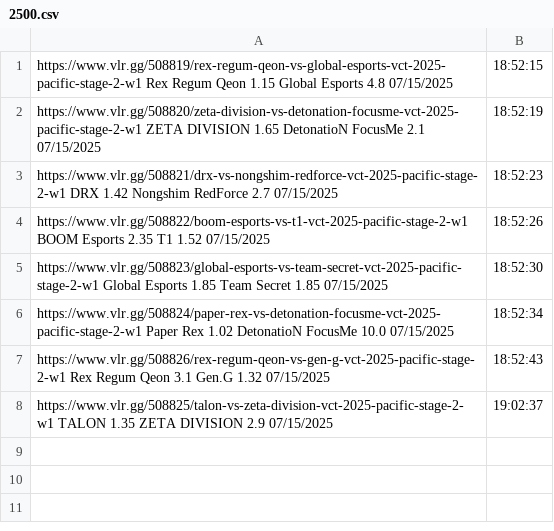
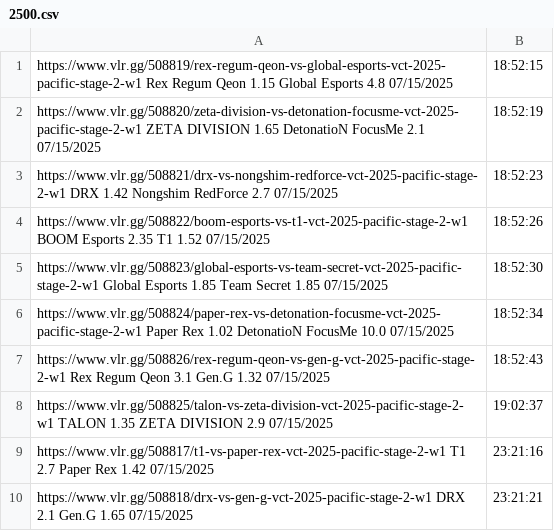
Before and after one commit to mrshmllow/platchat-backtest, a CSV file: 2500.csv, drawn as a sheet.

```diff
--- a/2500.csv
+++ b/2500.csv
@@ -8 +8,3 @@ https://www.vlr.gg/508826/rex-regum-qeon-vs-gen-g-vct-2025-pacific-stage-2-w1	Re
 https://www.vlr.gg/508825/talon-vs-zeta-division-vct-2025-pacific-stage-2-w1	TALON	1.35	ZETA DIVISION	2.9	07/15/2025, 19:02:37
+https://www.vlr.gg/508817/t1-vs-paper-rex-vct-2025-pacific-stage-2-w1	T1	2.7	Paper Rex	1.42	07/15/2025, 23:21:16
+https://www.vlr.gg/508818/drx-vs-gen-g-vct-2025-pacific-stage-2-w1	DRX	2.1	Gen.G	1.65	07/15/2025, 23:21:21
```
Also changed, not shown: 2498.csv, 2501.csv, 1 other file.
